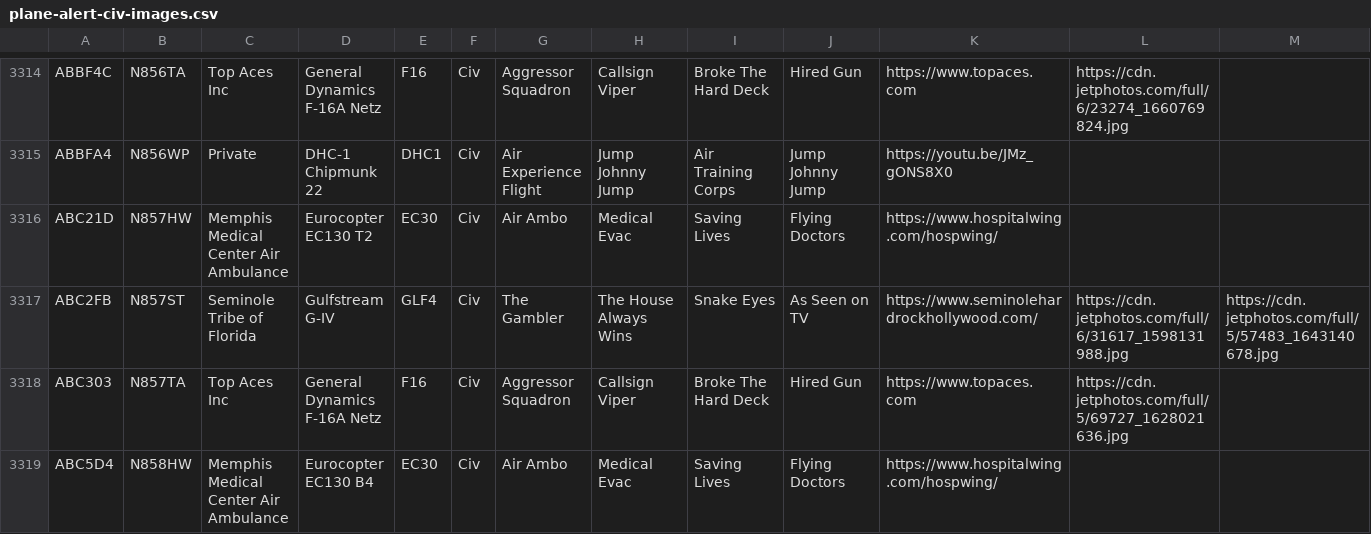
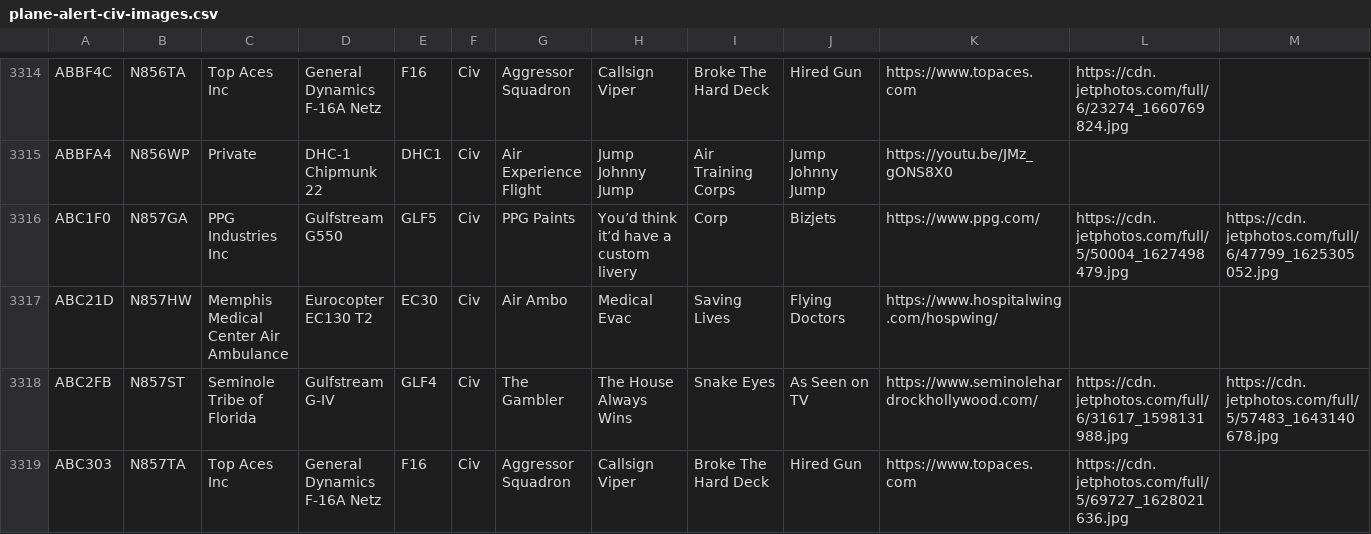
Before and after one commit to sdr-enthusiasts/plane-alert-db, a CSV file: plane-alert-civ-images.csv, drawn as a sheet; only a part is shown, gaps mark what is left out; the shorter side is filled out with more unchanged rows; rows hold the shown columns only; the diff names each change by its address in the sheet, - before the commit and + after, or states it on an @@ line.

```diff
--- a/plane-alert-civ-images.csv
+++ b/plane-alert-civ-images.csv
+row 3316: ABC1F0 | N857GA | PPG Industries Inc | Gulfstream G550 | GLF5 | Civ | PPG Paints | You’d think it’d have a custom livery | Corp | Bizjets | https://www.ppg.com/ | https://cdn.jetphotos.com/full/5/50004_1627498479.jpg | https://cdn.jetphotos.com/full/6/47799_1625305052.jpg
```
Also changed, not shown: plane-alert-civ.csv, plane-alert-gov-images.csv, 3 other files.
